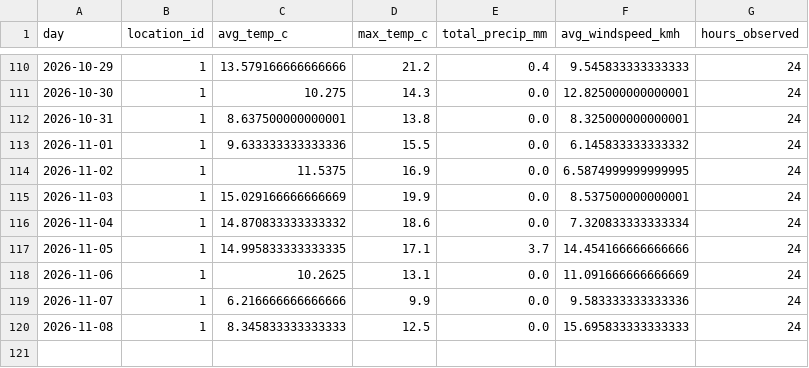
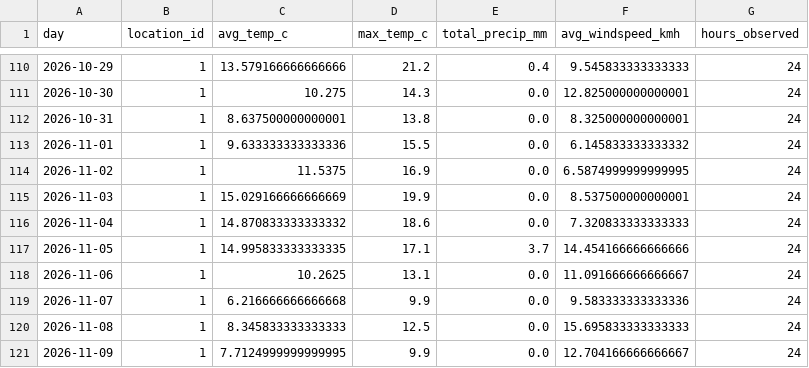
Before and after one commit to Data-Netrunner/City-Conditions-ETL-Pipeline, a CSV file: data/history/daily_observations.csv, drawn as a sheet; only a part is shown, gaps mark what is left out.

```diff
--- a/data/history/daily_observations.csv
+++ b/data/history/daily_observations.csv
@@ -115,6 +115,7 @@ day,location_id,avg_temp_c,max_temp_c,total_precip_mm,avg_windspeed_kmh,hours_ob
 2026-11-03,1,15.029166666666669,19.9,0.0,8.537500000000001,24
-2026-11-04,1,14.870833333333332,18.6,0.0,7.320833333333334,24
+2026-11-04,1,14.870833333333332,18.6,0.0,7.320833333333333,24
 2026-11-05,1,14.995833333333335,17.1,3.7,14.454166666666666,24
-2026-11-06,1,10.2625,13.1,0.0,11.091666666666669,24
-2026-11-07,1,6.216666666666666,9.9,0.0,9.583333333333336,24
+2026-11-06,1,10.2625,13.1,0.0,11.091666666666667,24
+2026-11-07,1,6.216666666666668,9.9,0.0,9.583333333333336,24
 2026-11-08,1,8.345833333333333,12.5,0.0,15.695833333333333,24
+2026-11-09,1,7.7124999999999995,9.9,0.0,12.704166666666667,24
```
Also changed, not shown: reports/latest_kpis.csv, reports/prediction_backtest.csv, 9 other files.
